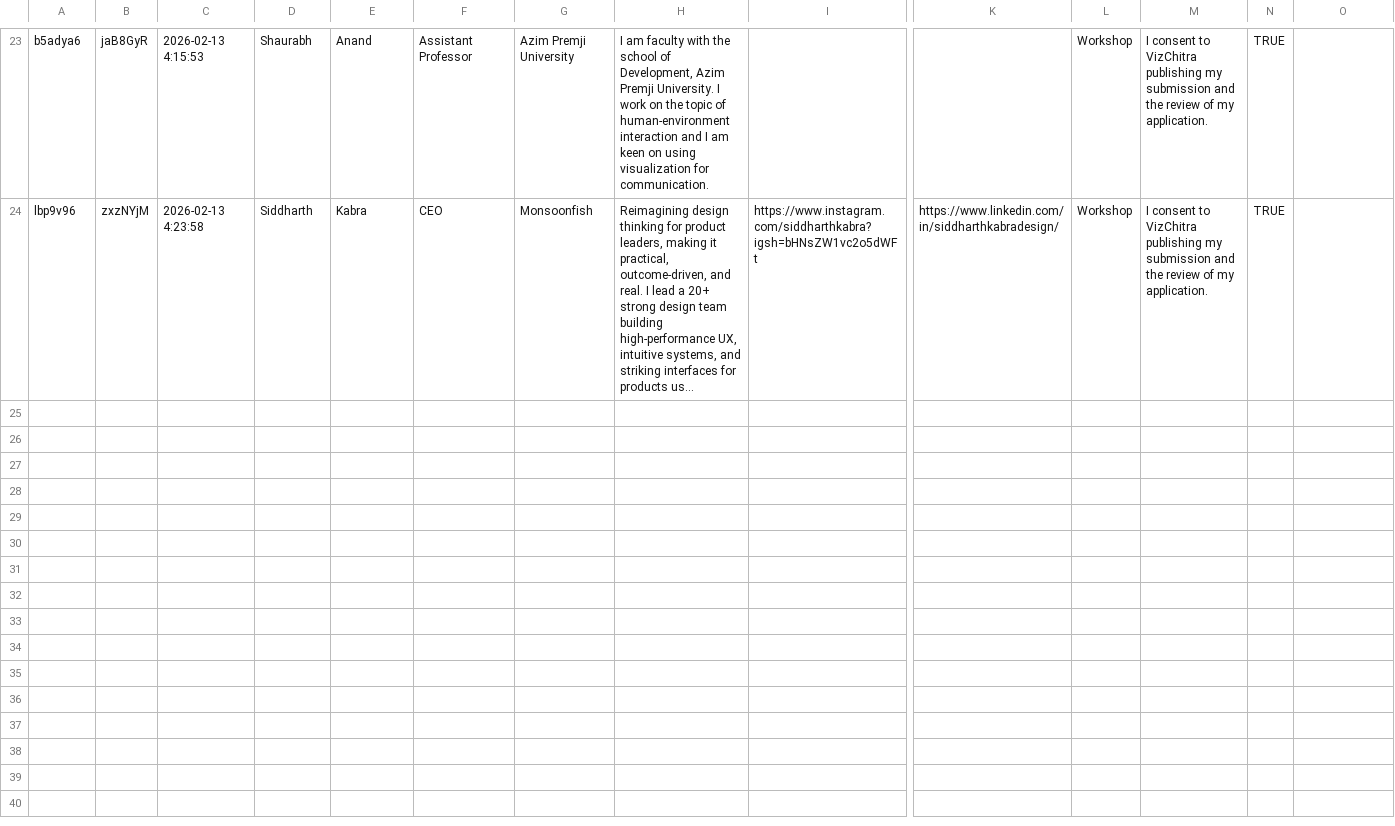
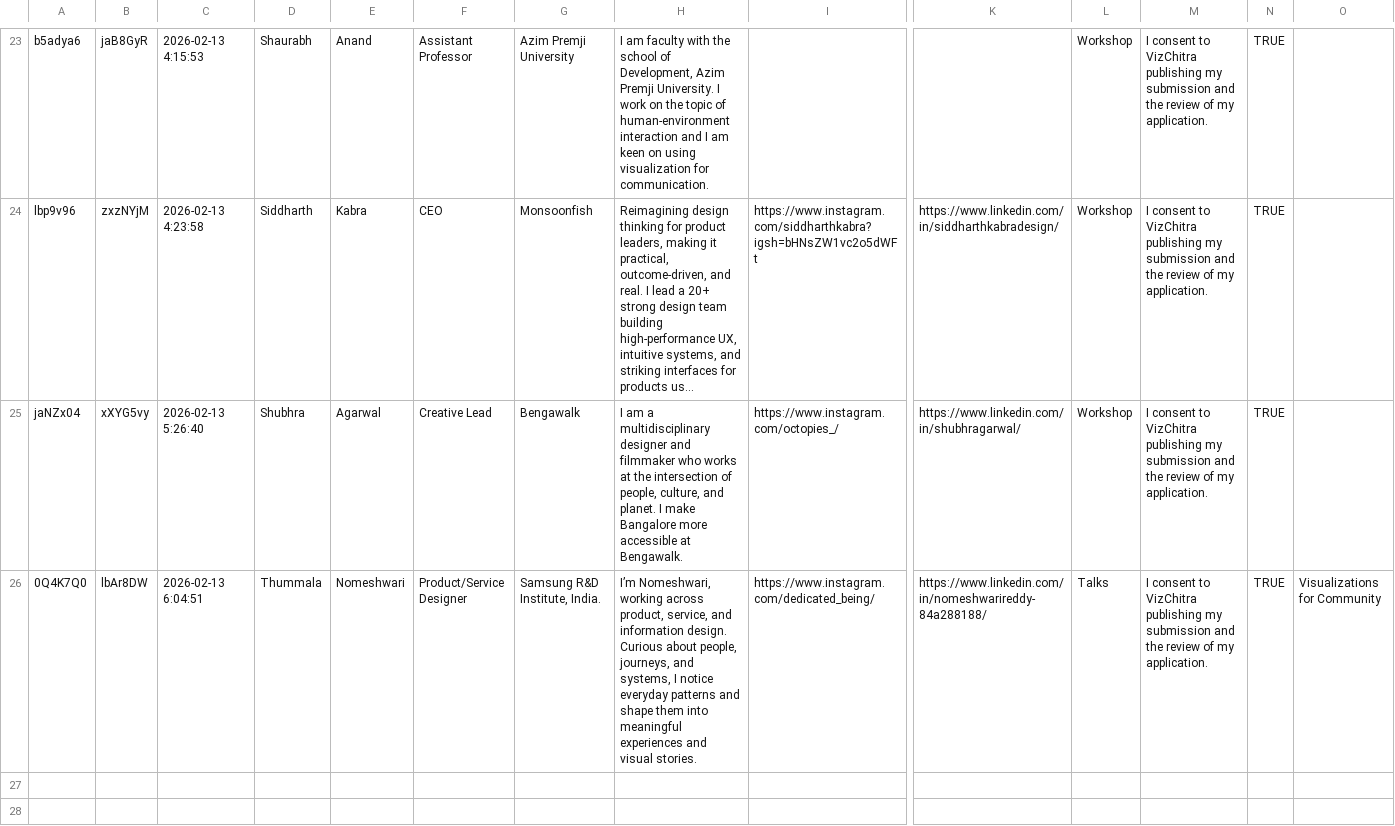
Before and after one commit to vizchitra/vizchitra.github.io, a CSV file: content/2026/data/cfp.csv, drawn as a sheet; only a part is shown, gaps mark what is left out; the shorter side is filled out with more unchanged rows; long unchanged cells end in …; removed rows and columns are numbered as before the commit, all else as after; rows hold the shown columns only; the diff names each change by its address in the sheet, - before the commit and + after, or states it on an @@ line.

```diff
--- a/content/2026/data/cfp.csv
+++ b/content/2026/data/cfp.csv
-row 25: (empty)
-row 26: (empty)
+row 25: jaNZx04 | xXYG5vy | 2026-02-13 5:26:40 | Shubhra | Agarwal | Creative Lead | Bengawalk | I am a multidisciplinary designer and filmmaker who works at the intersection of people, culture, and planet. I make Bangalore more accessible at Bengawalk. | https://www.instagram.com/octopies_/ | https://www.linkedin.com/in/shubhragarwal/ | Workshop | I consent to VizChitra publishing my submission and the review of my application. | TRUE
+row 26: 0Q4K7Q0 | lbAr8DW | 2026-02-13 6:04:51 | Thummala | Nomeshwari | Product/Service Designer | Samsung R&D Institute, India. | I’m Nomeshwari, working across product, service, and information design. Curious about people, journeys, and systems, I notice everyday patterns and shape them into meaningful experiences and visual stories. | https://www.instagram.com/dedicated_being/ | https://www.linkedin.com/in/nomeshwarireddy-84a288188/ | Talks | I consent to VizChitra publishing my submission and the review of my application. | TRUE | Visualizations for Community
```
